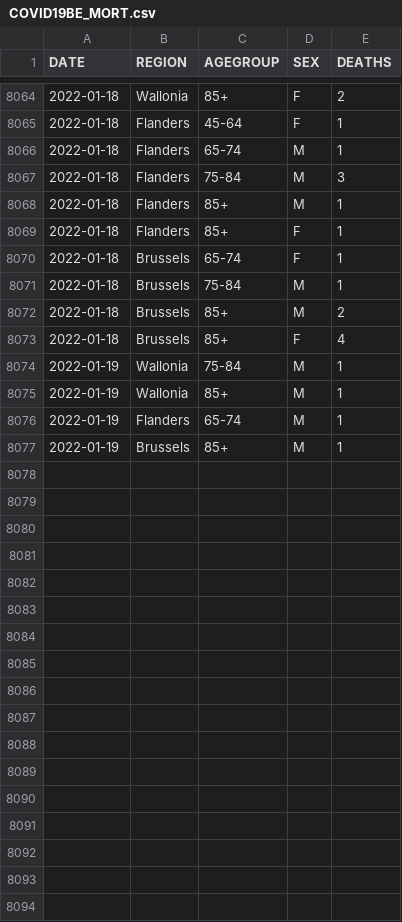
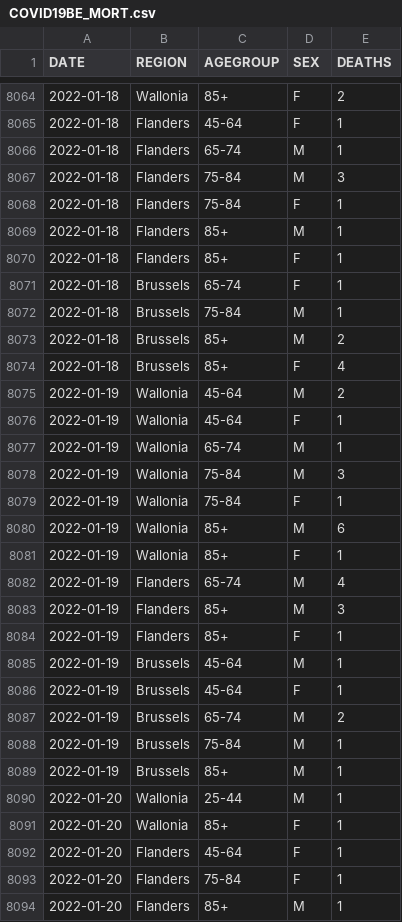
Before and after one commit to pdebuyl/coronavirus_notebooks, a CSV file: data/COVID19BE_MORT.csv, drawn as a sheet; only a part is shown, gaps mark what is left out; the diff covers the shown part only.

Commit message:
update data

```diff
--- a/data/COVID19BE_MORT.csv
+++ b/data/COVID19BE_MORT.csv
@@ -8067,2 +8067,3 @@
 "2022-01-18","Flanders","75-84","M",3
+"2022-01-18","Flanders","75-84","F",1
 "2022-01-18","Flanders","85+","M",1
@@ -8073,5 +8074,21 @@
 "2022-01-18","Brussels","85+","F",4
-"2022-01-19","Wallonia","75-84","M",1
-"2022-01-19","Wallonia","85+","M",1
-"2022-01-19","Flanders","65-74","M",1
+"2022-01-19","Wallonia","45-64","M",2
+"2022-01-19","Wallonia","45-64","F",1
+"2022-01-19","Wallonia","65-74","M",1
+"2022-01-19","Wallonia","75-84","M",3
+"2022-01-19","Wallonia","75-84","F",1
+"2022-01-19","Wallonia","85+","M",6
+"2022-01-19","Wallonia","85+","F",1
+"2022-01-19","Flanders","65-74","M",4
+"2022-01-19","Flanders","85+","M",3
+"2022-01-19","Flanders","85+","F",1
+"2022-01-19","Brussels","45-64","M",1
+"2022-01-19","Brussels","45-64","F",1
+"2022-01-19","Brussels","65-74","M",2
+"2022-01-19","Brussels","75-84","M",1
 "2022-01-19","Brussels","85+","M",1
+"2022-01-20","Wallonia","25-44","M",1
+"2022-01-20","Wallonia","85+","F",1
+"2022-01-20","Flanders","45-64","F",1
+"2022-01-20","Flanders","75-84","F",1
+"2022-01-20","Flanders","85+","M",1
```
Also changed, not shown: 2 edited cells elsewhere in this file, data/COVID19BE_HOSP.csv, data/COVID19BE_tests.csv.
